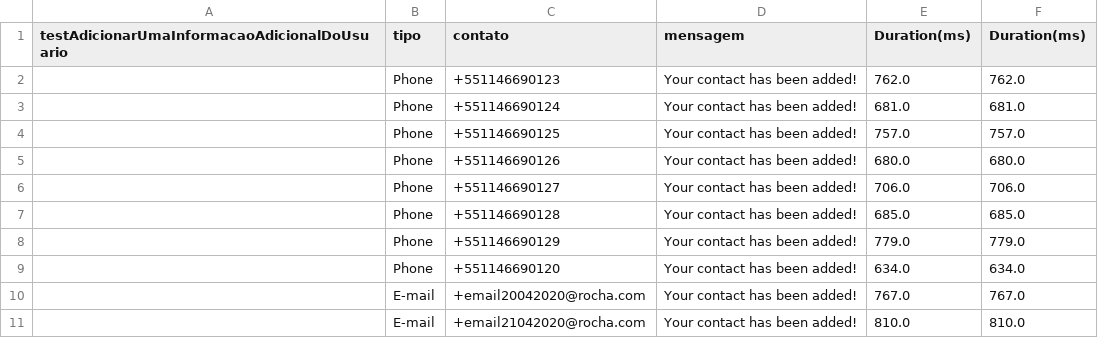
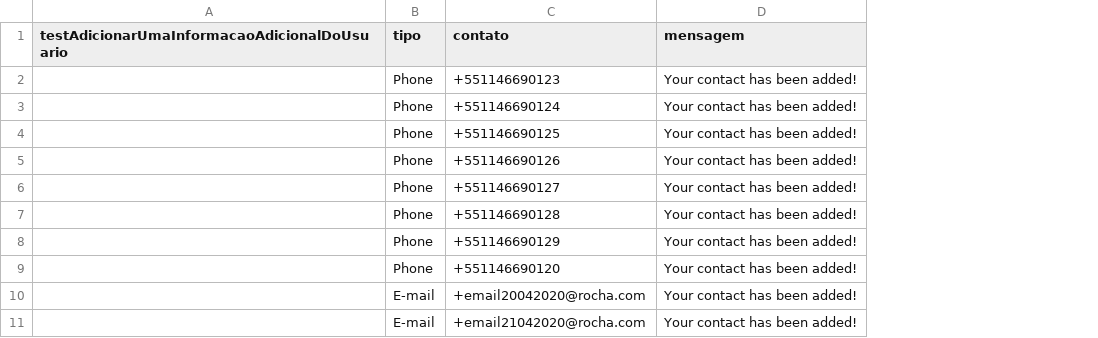
Before and after one commit to Rocha29/Auto_Teste_Selenium_Java, a CSV file: target/test-classes/InformacoesUsuarioTest.csv, drawn as a sheet; the diff names each change by its address in the sheet, - before the commit and + after, or states it on an @@ line.

```diff
--- a/target/test-classes/InformacoesUsuarioTest.csv
+++ b/target/test-classes/InformacoesUsuarioTest.csv
-column E (Duration(ms)), rows 2-11: 762.0 | 681.0 | 757.0 | 680.0 | 706.0 | 685.0 | 779.0 | 634.0 | 767.0 | 810.0
-column F (Duration(ms)), rows 2-11: 762.0 | 681.0 | 757.0 | 680.0 | 706.0 | 685.0 | 779.0 | 634.0 | 767.0 | 810.0
```
Also changed, not shown: 16 other files.
